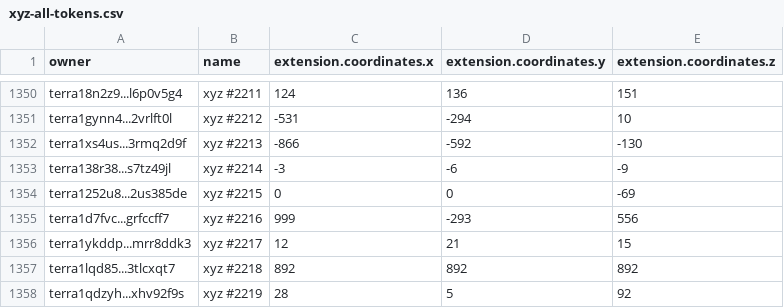
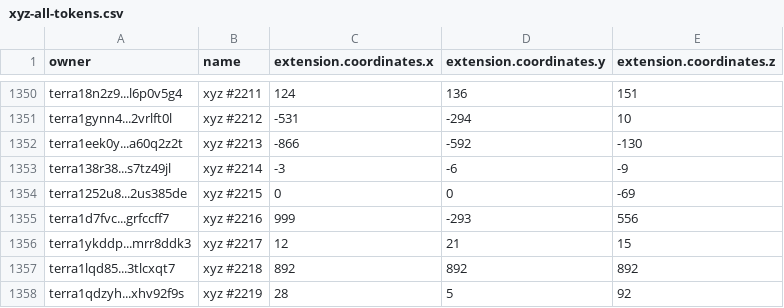
Before and after one commit to cryptoYJ/xyz-tools, a CSV file: xyz-all-tokens.csv, drawn as a sheet; only a part is shown, gaps mark what is left out.

Commit message:
update data

```diff
--- a/xyz-all-tokens.csv
+++ b/xyz-all-tokens.csv
@@ -1351,3 +1351,3 @@
 "terra1gynn4...2vrlft0l","xyz #2212",-531,-294,10
-"terra1xs4us...3rmq2d9f","xyz #2213",-866,-592,-130
+"terra1eek0y...a60q2z2t","xyz #2213",-866,-592,-130
 "terra138r38...s7tz49jl","xyz #2214",-3,-6,-9
```
Also changed, not shown: 1 other file.
